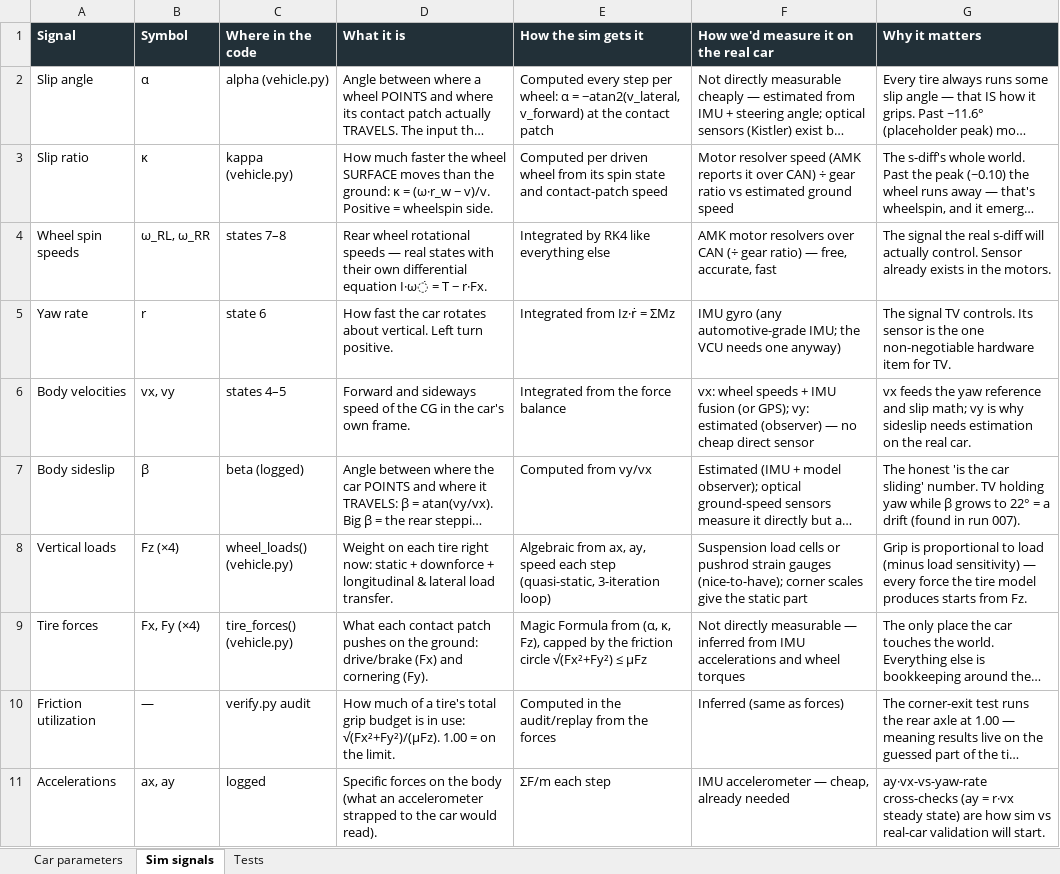
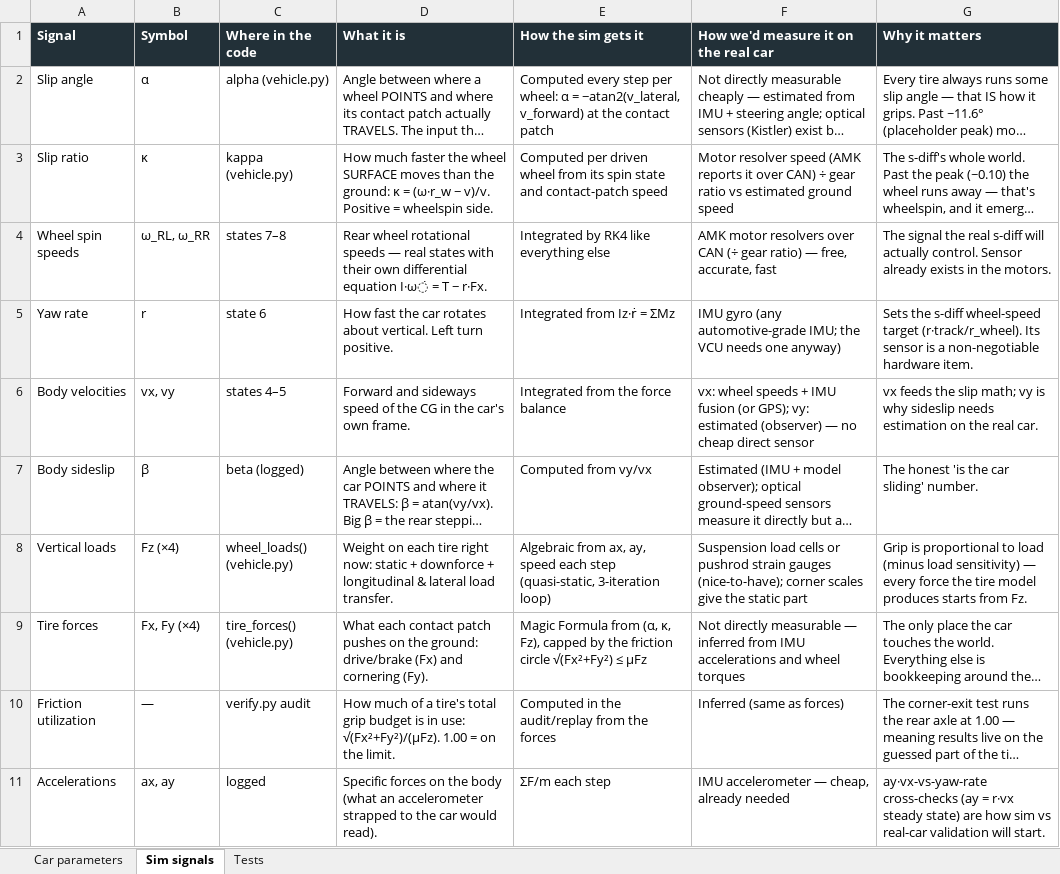
Before and after one commit to PoggyBobby/F-Sim, an Excel workbook: docs/datasheets/FSAE-Sim Parameters.xlsx, sheet Sim signals, drawn as a sheet; only a part is shown; long unchanged cells end in …; values as stored, in another font and other column widths than the file's, no borders; the diff covers the shown part only; the diff names each change by its address in the sheet, - before the commit and + after, or states it on an @@ line.

```diff
--- a/docs/datasheets/FSAE-Sim Parameters.xlsx (sheet Sim signals)
+++ b/docs/datasheets/FSAE-Sim Parameters.xlsx (sheet Sim signals)
-G5 (Why it matters): The signal TV controls. Its sensor is the one non-negotiable hardware item for TV.
+G5 (Why it matters): Sets the s-diff wheel-speed target (r·track/r_wheel). Its sensor is a non-negotiable hardware item.
-G6 (Why it matters): …feeds the yaw reference and slip math;…
+G6 (Why it matters): …feeds the slip math;…
-G7 (Why it matters): …sliding' number. TV holding yaw while β grows to 22° = a drift (found in run 007).
+G7 (Why it matters): …sliding' number.
```
Also changed, not shown: 1 removed row and 2 edited cells elsewhere in this sheet, sheet Car parameters, sheet Tests, 3 other files.
